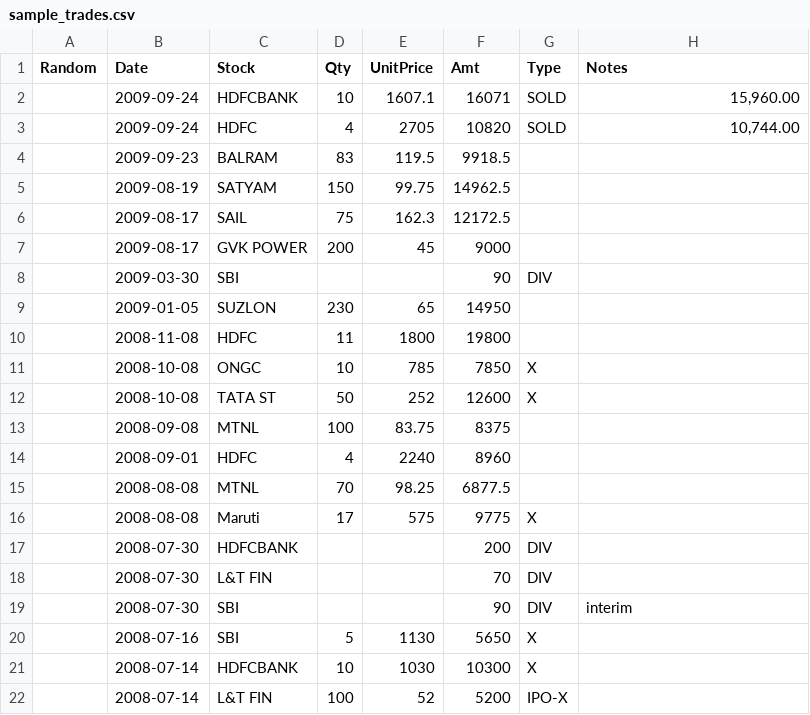
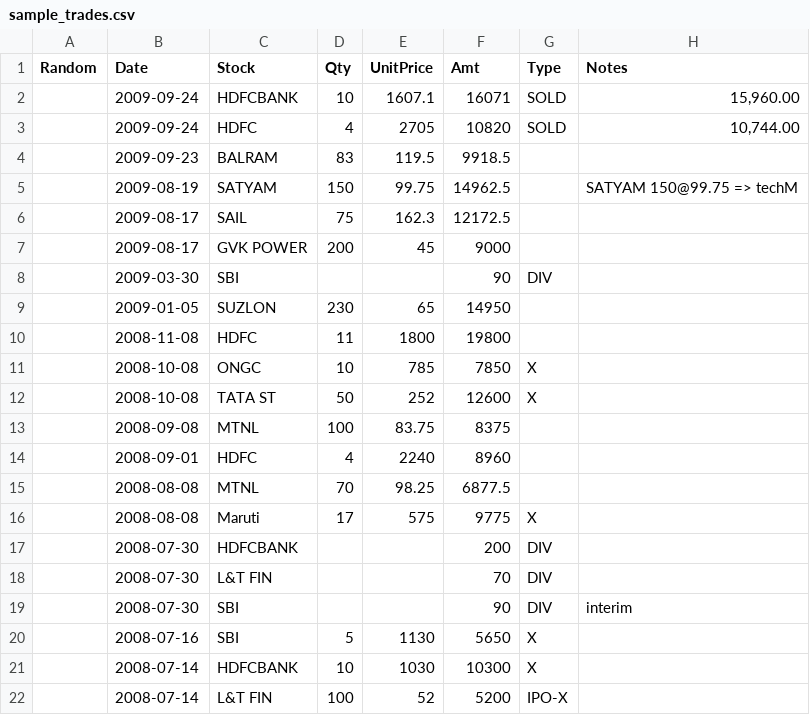
Before and after one commit to gishu/stockmon2-service, a CSV file: spec/datafiles/sample_trades.csv (was spec/jasmine_examples/datafiles/sample_trades.csv), drawn as a sheet.

```diff
--- a/spec/jasmine_examples/datafiles/sample_trades.csv
+++ b/spec/datafiles/sample_trades.csv
@@ -4,3 +4,3 @@ Random,Date,Stock,Qty,UnitPrice,Amt,Type,Notes
 ,2009-09-23,BALRAM,83,119.5,9918.5,,
-,2009-08-19,SATYAM,150,99.75,14962.5,,
+,2009-08-19,SATYAM,150,99.75,14962.5,,SATYAM 150@99.75 => techM
 ,2009-08-17,SAIL,75,162.3,12172.5,,
```
Also changed, not shown: spec/datafiles/short_term_trades.csv, 19 other files.
